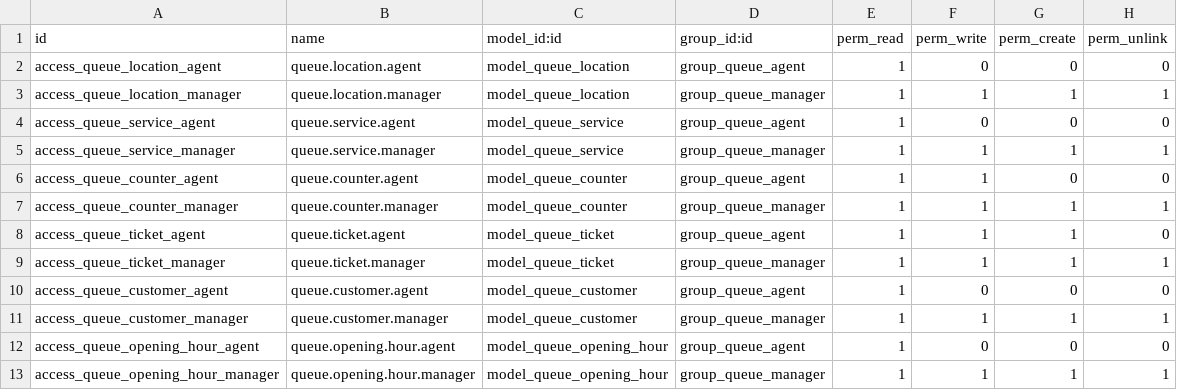
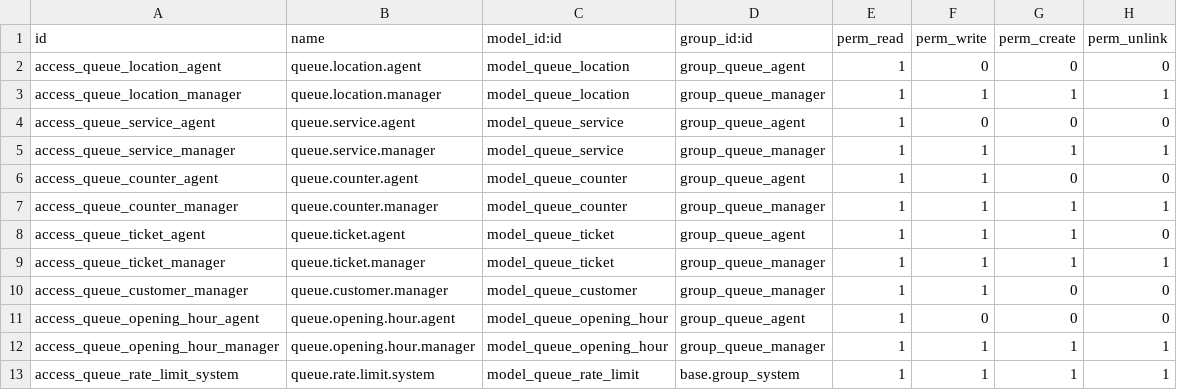
Before and after one commit to Kvola/queue_management, a CSV file: security/ir.model.access.csv, drawn as a sheet.

```diff
--- a/security/ir.model.access.csv
+++ b/security/ir.model.access.csv
@@ -9,5 +9,5 @@ access_queue_ticket_agent,queue.ticket.agent,model_queue_ticket,group_queue_agen
 access_queue_ticket_manager,queue.ticket.manager,model_queue_ticket,group_queue_manager,1,1,1,1
-access_queue_customer_agent,queue.customer.agent,model_queue_customer,group_queue_agent,1,0,0,0
-access_queue_customer_manager,queue.customer.manager,model_queue_customer,group_queue_manager,1,1,1,1
+access_queue_customer_manager,queue.customer.manager,model_queue_customer,group_queue_manager,1,1,0,0
 access_queue_opening_hour_agent,queue.opening.hour.agent,model_queue_opening_hour,group_queue_agent,1,0,0,0
 access_queue_opening_hour_manager,queue.opening.hour.manager,model_queue_opening_hour,group_queue_manager,1,1,1,1
+access_queue_rate_limit_system,queue.rate.limit.system,model_queue_rate_limit,base.group_system,1,1,1,1
```
Also changed, not shown: 18 other files.
